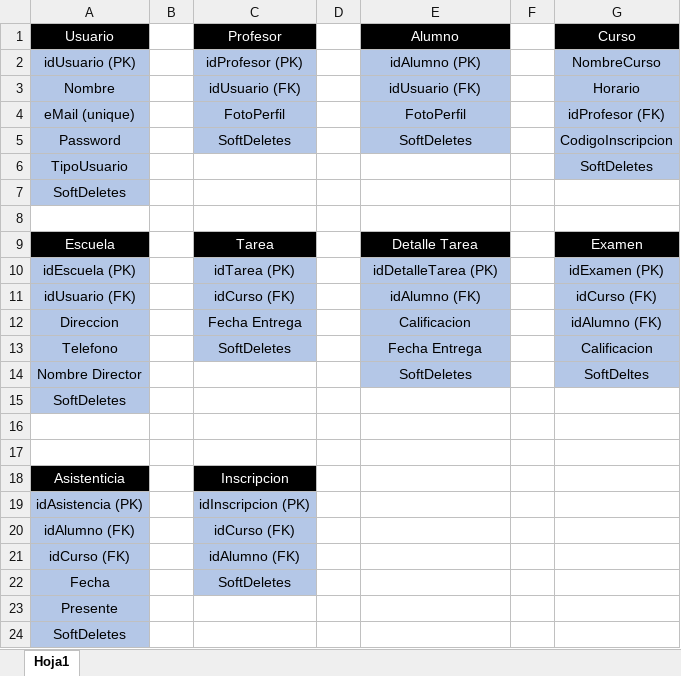
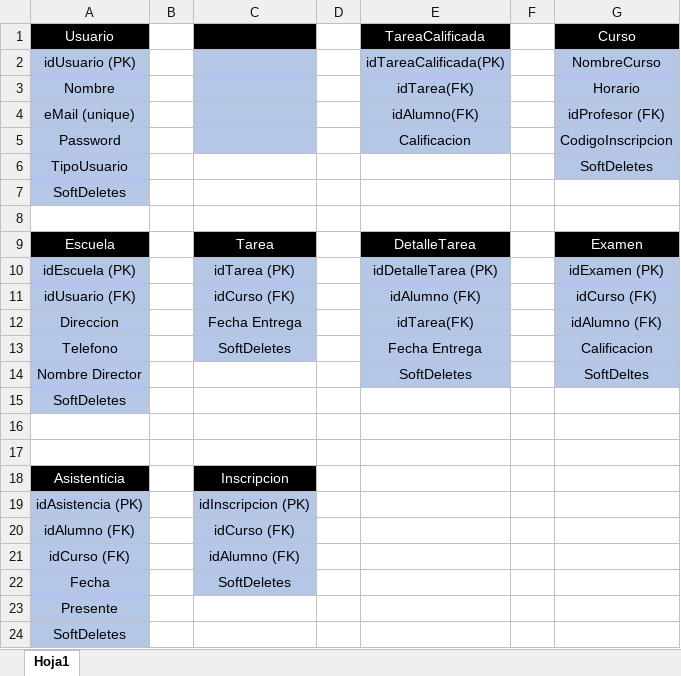
Before and after one commit to rodagoni91/proyectoTI279001, an Excel workbook: Documentos/BD_TecnologiaInformatica.xlsx, sheet Hoja1, drawn as a sheet; values as stored, in another font and other column widths than the file's, no borders; the diff names each change by its address in the sheet, - before the commit and + after, or states it on an @@ line.

```diff
--- a/Documentos/BD_TecnologiaInformatica.xlsx (sheet Hoja1)
+++ b/Documentos/BD_TecnologiaInformatica.xlsx (sheet Hoja1)
-C1: Profesor
+C1: (empty)
-E1: Alumno
+E1: TareaCalificada
-C2: idProfesor (PK)
+C2: (empty)
-E2: idAlumno (PK)
+E2: idTareaCalificada(PK)
-C3: idUsuario (FK)
+C3: (empty)
-E3: idUsuario (FK)
+E3: idTarea(FK)
-C4: FotoPerfil
+C4: (empty)
-E4: FotoPerfil
+E4: idAlumno(FK)
-C5: SoftDeletes
+C5: (empty)
-E5: SoftDeletes
+E5: Calificacion
-E9: Detalle Tarea
+E9: DetalleTarea
-E12: Calificacion
+E12: idTarea(FK)
```
Also changed, not shown: 2 other files.
